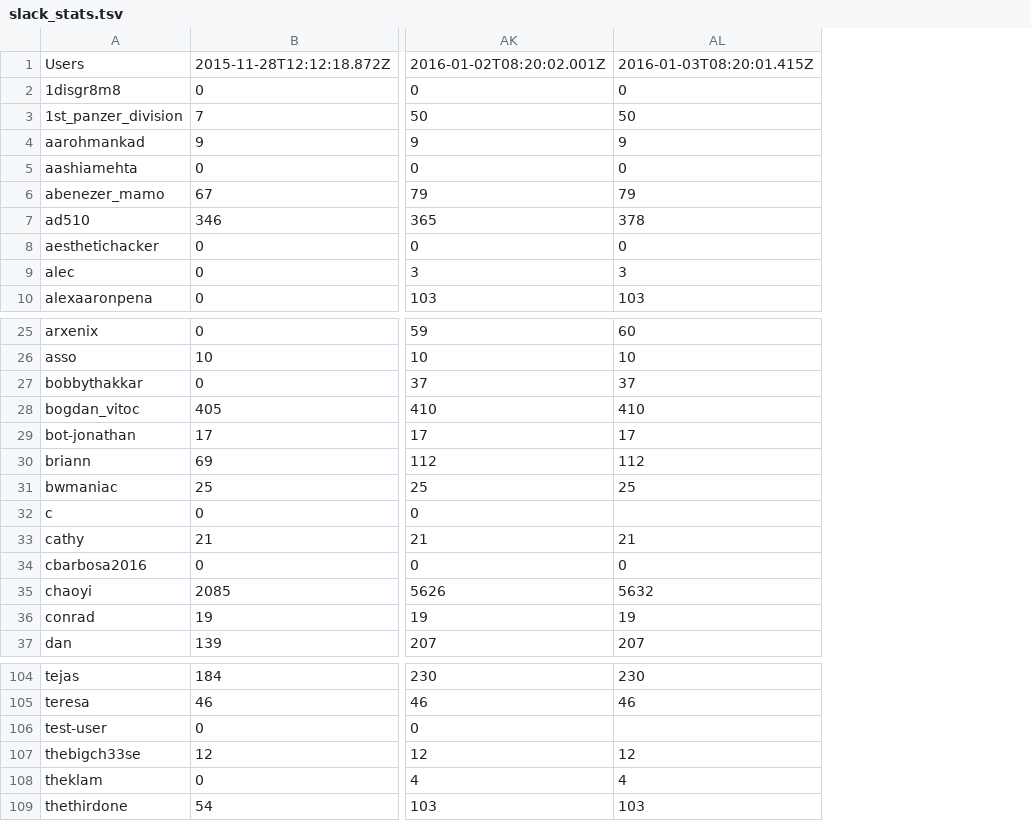
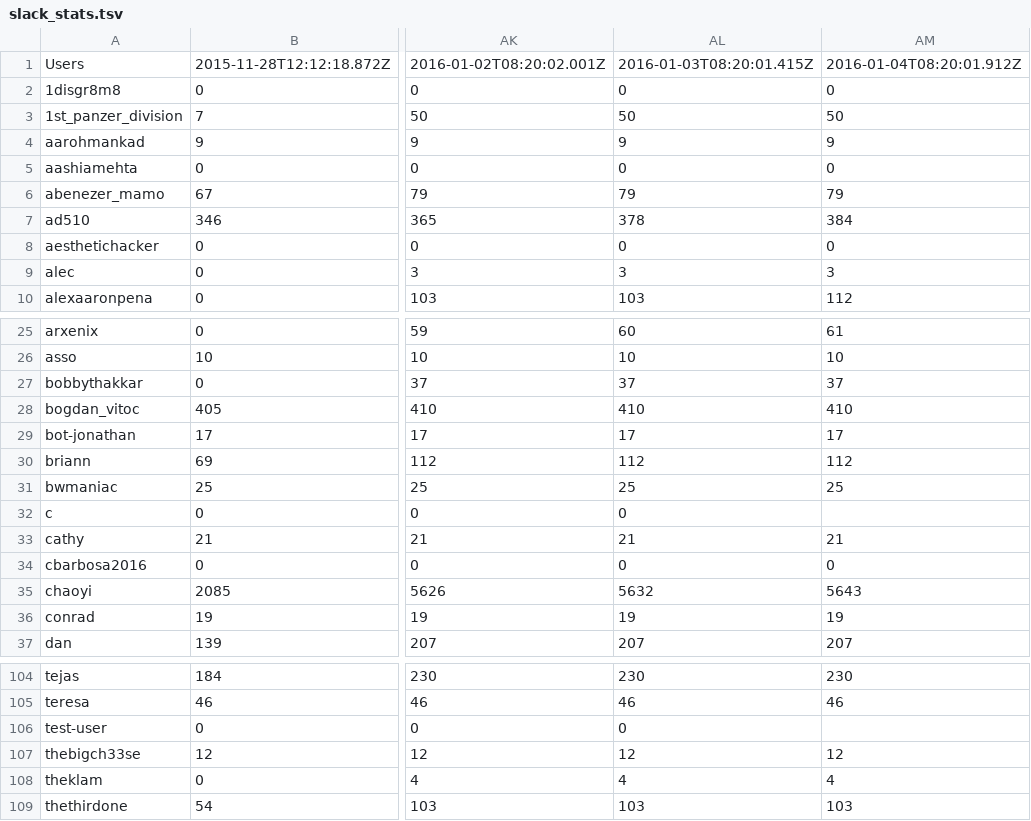
Before and after one commit to hackclub/metrics, a TSV file: slack_stats.tsv, drawn as a sheet; only a part is shown, gaps mark what is left out; the diff names each change by its address in the sheet, - before the commit and + after, or states it on an @@ line.

Commit message:
Add latest Slack stats

```diff
--- a/slack_stats.tsv
+++ b/slack_stats.tsv
+column AM, rows 1-10: 2016-01-04T08:20:01.912Z | 0 | 50 | 9 | 0 | 79 | 384 | 0 | 3 | 112; rows 25-37: 61 | 10 | 37 | 410 | 17 | 112 | 25 |  | 21 | 0 | 5643 | 19 | 207; rows 104-109: 230 | 46 |  | 12 | 4 | 103
-AL32: (empty)
+AL32: 0
-AL106: (empty)
+AL106: 0
```
